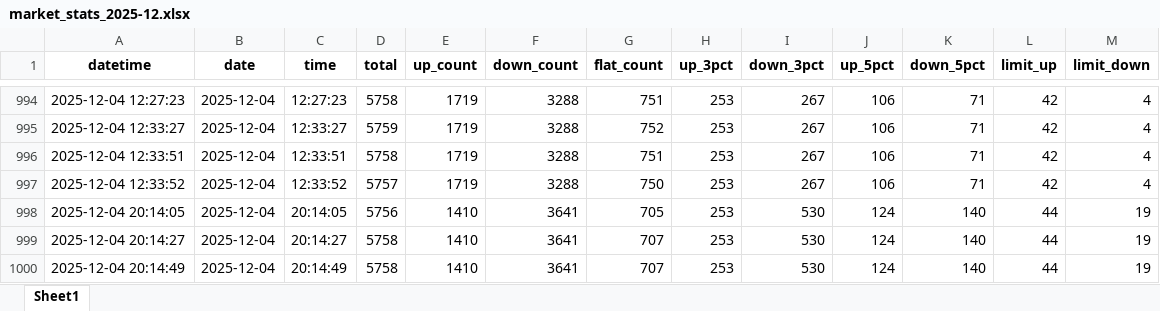
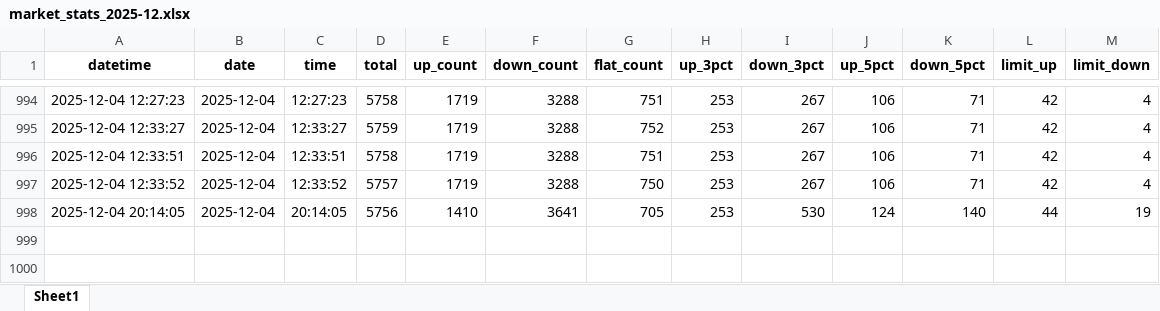
Before and after one commit to TLCong9989/AStockMonitor, an Excel workbook: data/market_stats_2025-12.xlsx, sheet Sheet1, drawn as a sheet; only a part is shown, gaps mark what is left out; values as stored, in another font and other column widths than the file's, no borders; the diff names each change by its address in the sheet, - before the commit and + after, or states it on an @@ line.

```diff
--- a/data/market_stats_2025-12.xlsx (sheet Sheet1)
+++ b/data/market_stats_2025-12.xlsx (sheet Sheet1)
-row 999: 2025-12-04 20:14:27 | 2025-12-04 | 20:14:27 | 5758 | 1410 | 3641 | 707 | 253 | 530 | 124 | 140 | 44 | 19
-row 1000: 2025-12-04 20:14:49 | 2025-12-04 | 20:14:49 | 5758 | 1410 | 3641 | 707 | 253 | 530 | 124 | 140 | 44 | 19
```
Also changed, not shown: 1 other file.
